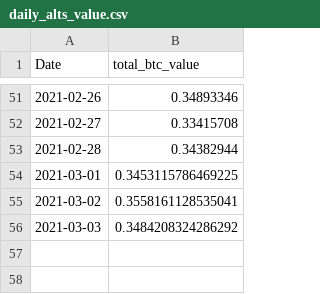
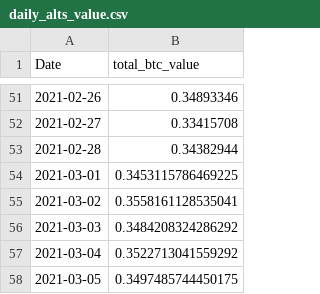
Before and after one commit to maxibove13/binance-integration, a CSV file: data/daily_alts_value.csv, drawn as a sheet; only a part is shown, gaps mark what is left out; the diff names each change by its address in the sheet, - before the commit and + after, or states it on an @@ line.

Commit message:
appendAltsEvolutionData only append todays data if it is not already updated

```diff
--- a/data/daily_alts_value.csv
+++ b/data/daily_alts_value.csv
+row 57: 2021-03-04 | 0.3522713041559292
+row 58: 2021-03-05 | 0.3497485744450175
```
Also changed, not shown: 2 other files.
